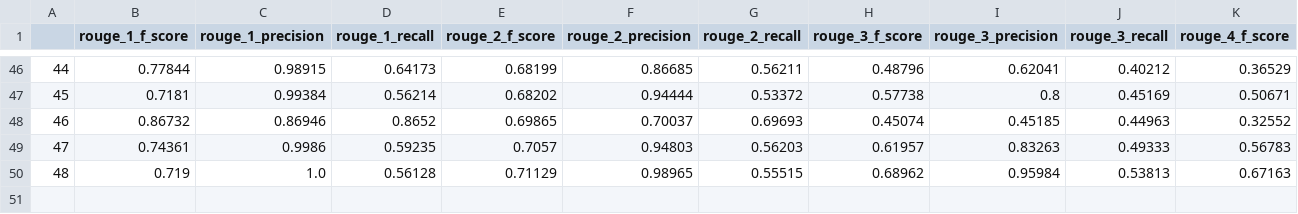
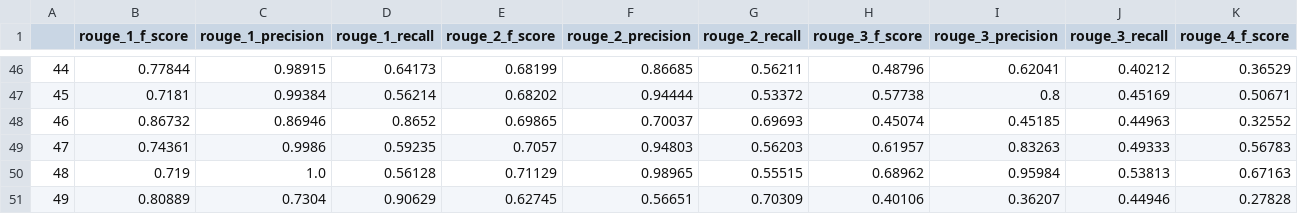
Before and after one commit to anaschwendler/tcc, a CSV file: CSTSumm_results.csv, drawn as a sheet; only a part is shown, gaps mark what is left out; rows hold the shown columns only; the diff names each change by its address in the sheet, - before the commit and + after, or states it on an @@ line.

```diff
--- a/CSTSumm_results.csv
+++ b/CSTSumm_results.csv
+row 51: 49 | 0.80889 | 0.7304 | 0.90629 | 0.62745 | 0.56651 | 0.70309 | 0.40106 | 0.36207 | 0.44946 | 0.27828
```
Also changed, not shown: lexrank_results.csv, 4 other files.
